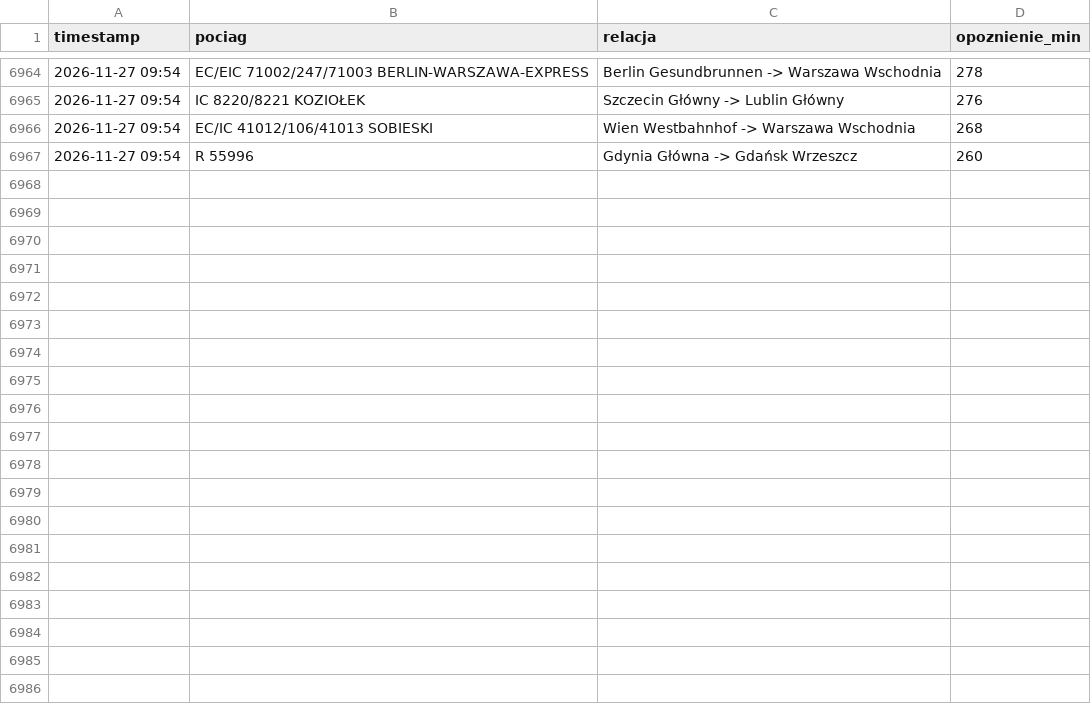
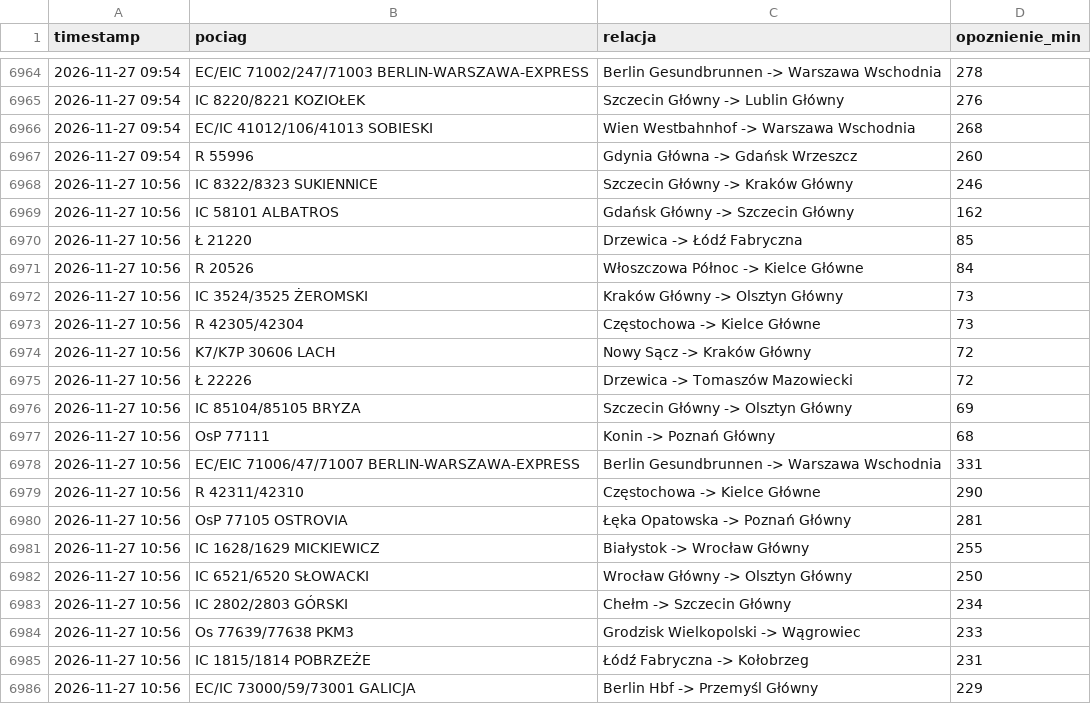
Before and after one commit to filipszsb/Projekt-PKP, a CSV file: opoznienia_pp.csv, drawn as a sheet; only a part is shown, gaps mark what is left out; the diff covers the shown part only; the diff names each change by its address in the sheet, - before the commit and + after, or states it on an @@ line.

```diff
--- a/opoznienia_pp.csv
+++ b/opoznienia_pp.csv
+row 6968: 2026-11-27 10:56 | IC 8322/8323 SUKIENNICE | Szczecin Główny -> Kraków Główny | 246
+row 6969: 2026-11-27 10:56 | IC 58101 ALBATROS | Gdańsk Główny -> Szczecin Główny | 162
+row 6970: 2026-11-27 10:56 | Ł 21220 | Drzewica -> Łódź Fabryczna | 85
+row 6971: 2026-11-27 10:56 | R 20526 | Włoszczowa Północ -> Kielce Główne | 84
+row 6972: 2026-11-27 10:56 | IC 3524/3525 ŻEROMSKI | Kraków Główny -> Olsztyn Główny | 73
+row 6973: 2026-11-27 10:56 | R 42305/42304 | Częstochowa -> Kielce Główne | 73
+row 6974: 2026-11-27 10:56 | K7/K7P 30606 LACH | Nowy Sącz -> Kraków Główny | 72
+row 6975: 2026-11-27 10:56 | Ł 22226 | Drzewica -> Tomaszów Mazowiecki | 72
+row 6976: 2026-11-27 10:56 | IC 85104/85105 BRYZA | Szczecin Główny -> Olsztyn Główny | 69
+row 6977: 2026-11-27 10:56 | OsP 77111 | Konin -> Poznań Główny | 68
+row 6978: 2026-11-27 10:56 | EC/EIC 71006/47/71007 BERLIN-WARSZAWA-EXPRESS | Berlin Gesundbrunnen -> Warszawa Wschodnia | 331
+row 6979: 2026-11-27 10:56 | R 42311/42310 | Częstochowa -> Kielce Główne | 290
+row 6980: 2026-11-27 10:56 | OsP 77105 OSTROVIA | Łęka Opatowska -> Poznań Główny | 281
+row 6981: 2026-11-27 10:56 | IC 1628/1629 MICKIEWICZ | Białystok -> Wrocław Główny | 255
+row 6982: 2026-11-27 10:56 | IC 6521/6520 SŁOWACKI | Wrocław Główny -> Olsztyn Główny | 250
+row 6983: 2026-11-27 10:56 | IC 2802/2803 GÓRSKI | Chełm -> Szczecin Główny | 234
+row 6984: 2026-11-27 10:56 | Os 77639/77638 PKM3 | Grodzisk Wielkopolski -> Wągrowiec | 233
+row 6985: 2026-11-27 10:56 | IC 1815/1814 POBRZEŻE | Łódź Fabryczna -> Kołobrzeg | 231
+row 6986: 2026-11-27 10:56 | EC/IC 73000/59/73001 GALICJA | Berlin Hbf -> Przemyśl Główny | 229
```
Also changed, not shown: 10 added rows elsewhere in this file.
